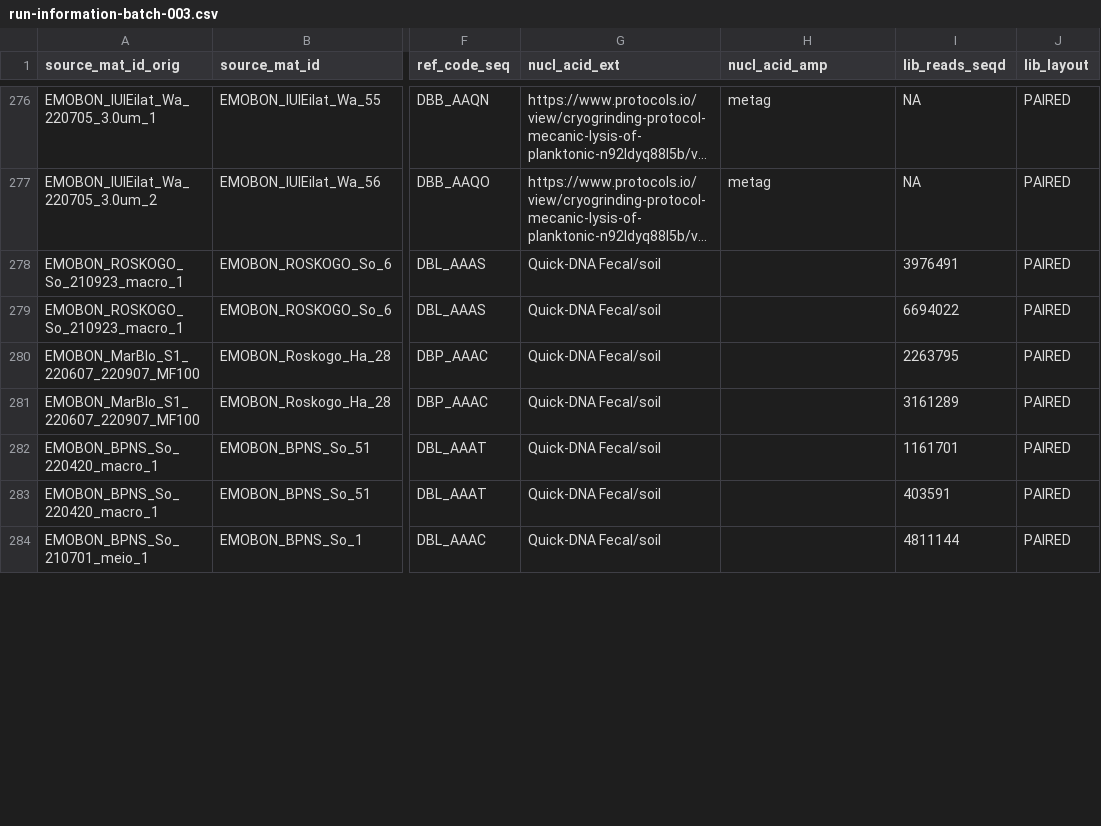
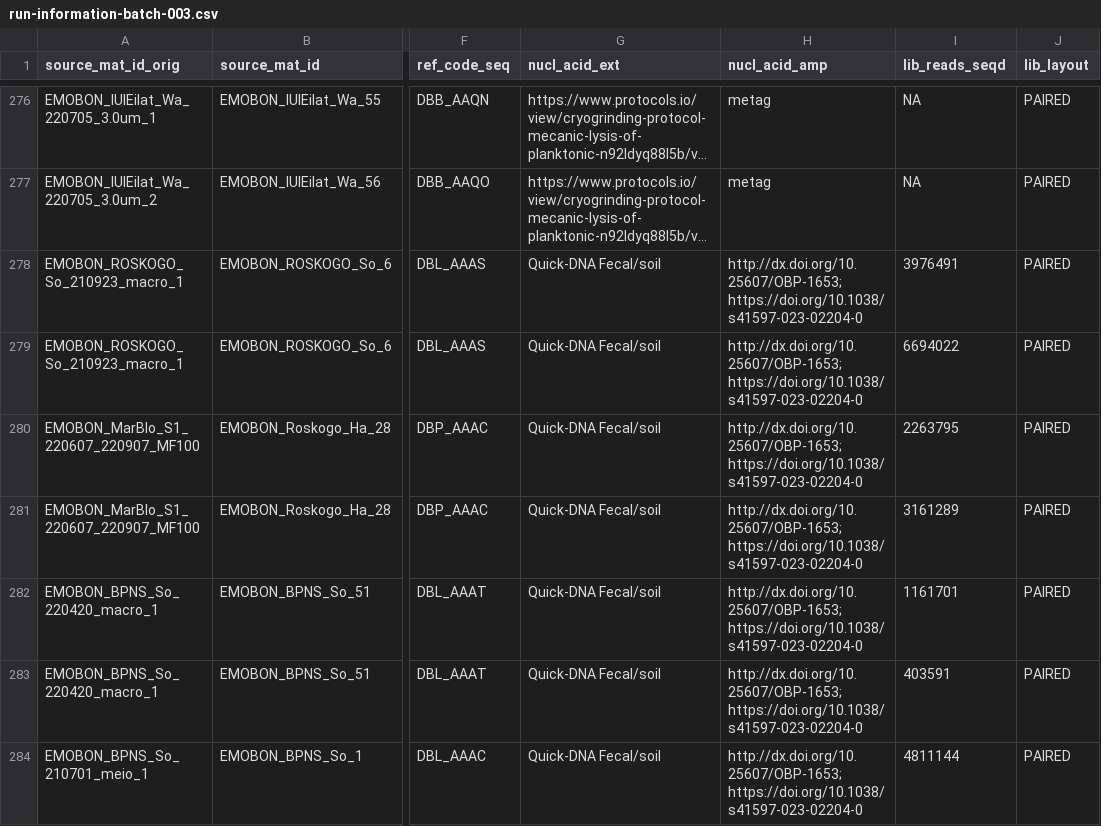
Before and after one commit to emo-bon/sequencing-logistics-crate, a CSV file: shipment/batch-003-0/run-information-batch-003.csv, drawn as a sheet; only a part is shown, gaps mark what is left out; long unchanged cells end in …; the diff covers the shown part only; the diff names each change by its address in the sheet, - before the commit and + after, or states it on an @@ line.

Commit message:
QC for batch 3 and added sources

```diff
--- a/shipment/batch-003-0/run-information-batch-003.csv
+++ b/shipment/batch-003-0/run-information-batch-003.csv
-H278:H284 (nucl_acid_amp): (empty)
+H278:H284 (nucl_acid_amp): http://dx.doi.org/10.25607/OBP-1653; https://doi.org/10.1038/s41597-023-02204-0
```
Also changed, not shown: 25 edited cells elsewhere in this file.
